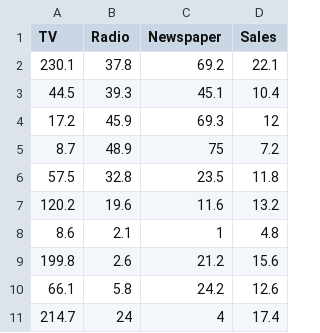
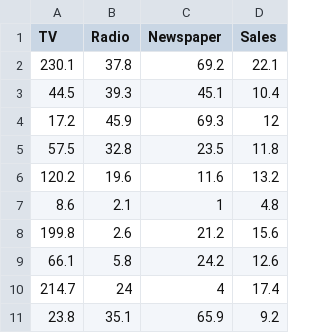
Before and after one commit to Tejaljoshi25-dotcom/MlOps-Day-1, a CSV file: data/data.csv, drawn as a sheet; only a part is shown; the shorter side is filled out with more unchanged rows.

```diff
--- a/data/data.csv
+++ b/data/data.csv
@@ -4,3 +4,2 @@ TV,Radio,Newspaper,Sales
 17.2,45.9,69.3,12
-8.7,48.9,75,7.2
 57.5,32.8,23.5,11.8
```
Also changed, not shown: 1 other file.
